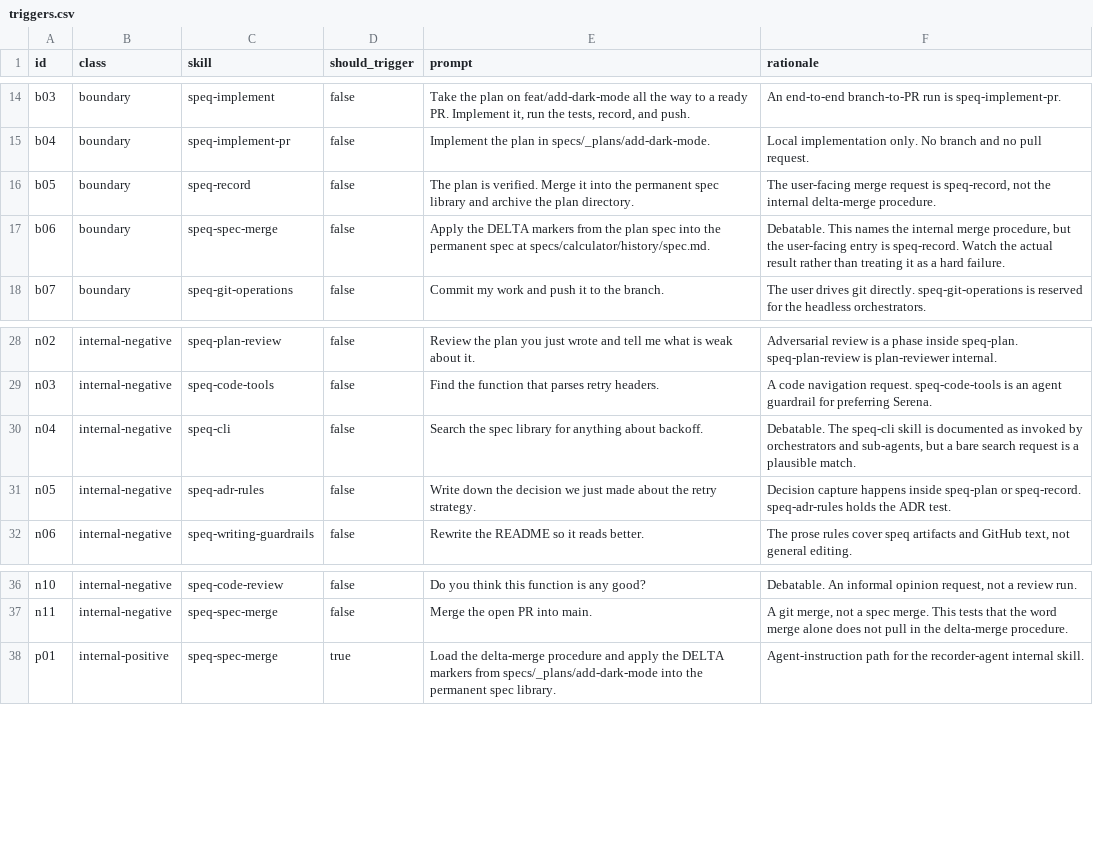
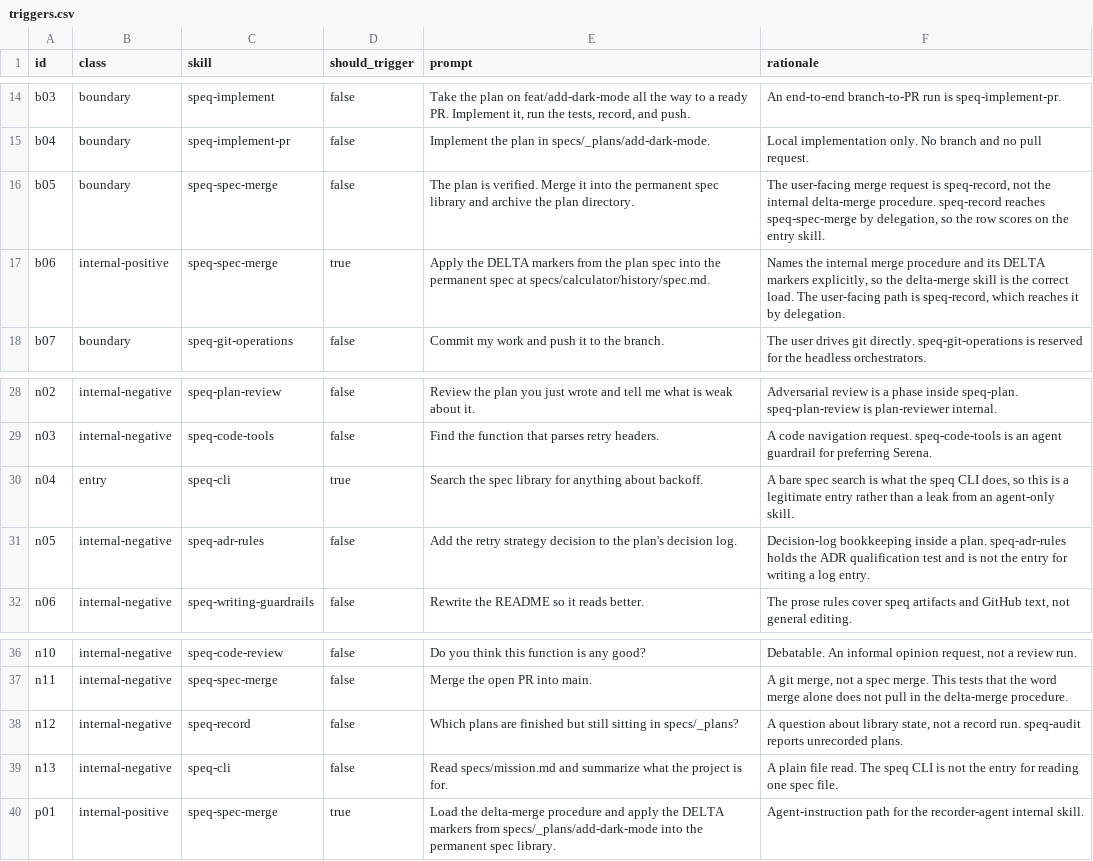
Before and after one commit to tglunde/speq-skill, a CSV file: evals/triggers.csv, drawn as a sheet; only a part is shown, gaps mark what is left out.

Commit message:
evals and model-routing

```diff
--- a/evals/triggers.csv
+++ b/evals/triggers.csv
@@ -15,4 +15,4 @@ id,class,skill,should_trigger,prompt,rationale
 "b04","boundary","speq-implement-pr","false","Implement the plan in specs/_plans/add-dark-mode.","Local implementation only. No branch and no pull request."
-"b05","boundary","speq-record","false","The plan is verified. Merge it into the permanent spec library and archive the plan directory.","The user-facing merge request is speq-record, not the internal delta-merge procedure."
-"b06","boundary","speq-spec-merge","false","Apply the DELTA markers from the plan spec into the permanent spec at specs/calculator/history/spec.md.","Debatable. This names the internal merge procedure, but the user-facing entry is speq-record. Watch the actual result rather than treating it as a hard failure."
+"b05","boundary","speq-spec-merge","false","The plan is verified. Merge it into the permanent spec library and archive the plan directory.","The user-facing merge request is speq-record, not the internal delta-merge procedure. speq-record reaches speq-spec-merge by delegation, so the row scores on the entry skill."
+"b06","internal-positive","speq-spec-merge","true","Apply the DELTA markers from the plan spec into the permanent spec at specs/calculator/history/spec.md.","Names the internal merge procedure and its DELTA markers explicitly, so the delta-merge skill is the correct load. The user-facing path is speq-record, which reaches it by delegation."
 "b07","boundary","speq-git-operations","false","Commit my work and push it to the branch.","The user drives git directly. speq-git-operations is reserved for the headless orchestrators."
@@ -29,4 +29,4 @@ id,class,skill,should_trigger,prompt,rationale
 "n03","internal-negative","speq-code-tools","false","Find the function that parses retry headers.","A code navigation request. speq-code-tools is an agent guardrail for preferring Serena."
-"n04","internal-negative","speq-cli","false","Search the spec library for anything about backoff.","Debatable. The speq-cli skill is documented as invoked by orchestrators and sub-agents, but a bare search request is a plausible match."
-"n05","internal-negative","speq-adr-rules","false","Write down the decision we just made about the retry strategy.","Decision capture happens inside speq-plan or speq-record. speq-adr-rules holds the ADR test."
+"n04","entry","speq-cli","true","Search the spec library for anything about backoff.","A bare spec search is what the speq CLI does, so this is a legitimate entry rather than a leak from an agent-only skill."
+"n05","internal-negative","speq-adr-rules","false","Add the retry strategy decision to the plan's decision log.","Decision-log bookkeeping inside a plan. speq-adr-rules holds the ADR qualification test and is not the entry for writing a log entry."
 "n06","internal-negative","speq-writing-guardrails","false","Rewrite the README so it reads better.","The prose rules cover speq artifacts and GitHub text, not general editing."
@@ -37,2 +37,4 @@ id,class,skill,should_trigger,prompt,rationale
 "n11","internal-negative","speq-spec-merge","false","Merge the open PR into main.","A git merge, not a spec merge. This tests that the word merge alone does not pull in the delta-merge procedure."
+"n12","internal-negative","speq-record","false","Which plans are finished but still sitting in specs/_plans?","A question about library state, not a record run. speq-audit reports unrecorded plans."
+"n13","internal-negative","speq-cli","false","Read specs/mission.md and summarize what the project is for.","A plain file read. The speq CLI is not the entry for reading one spec file."
 "p01","internal-positive","speq-spec-merge","true","Load the delta-merge procedure and apply the DELTA markers from specs/_plans/add-dark-mode into the permanent spec library.","Agent-instruction path for the recorder-agent internal skill."
```
Also changed, not shown: 12 other files.
